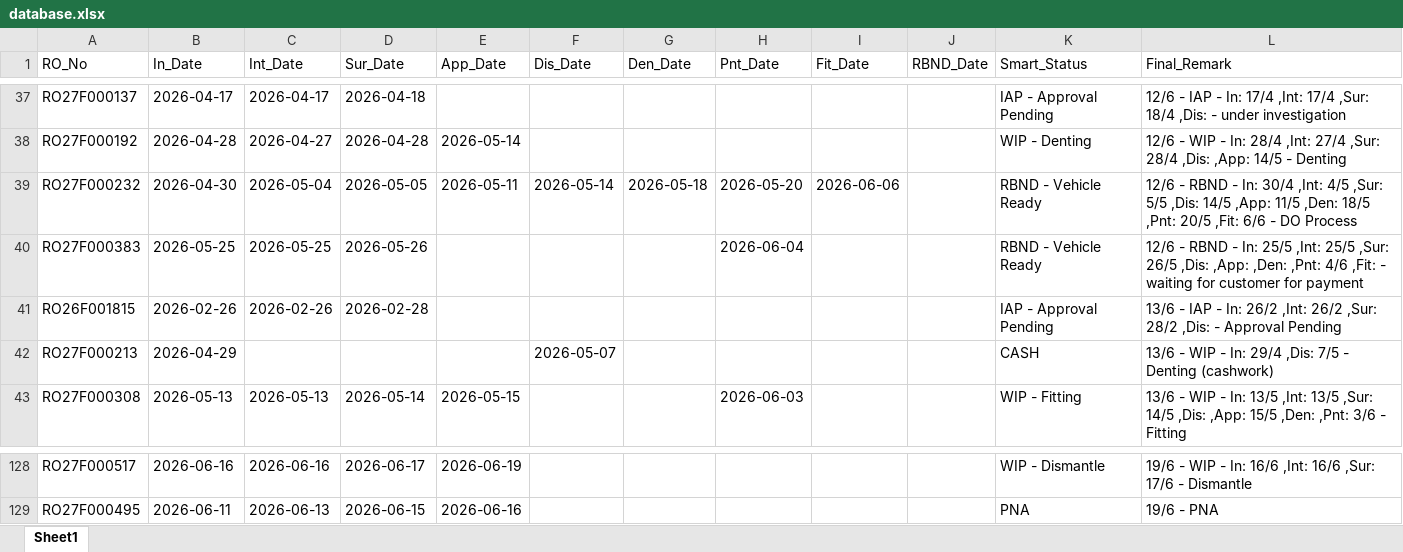
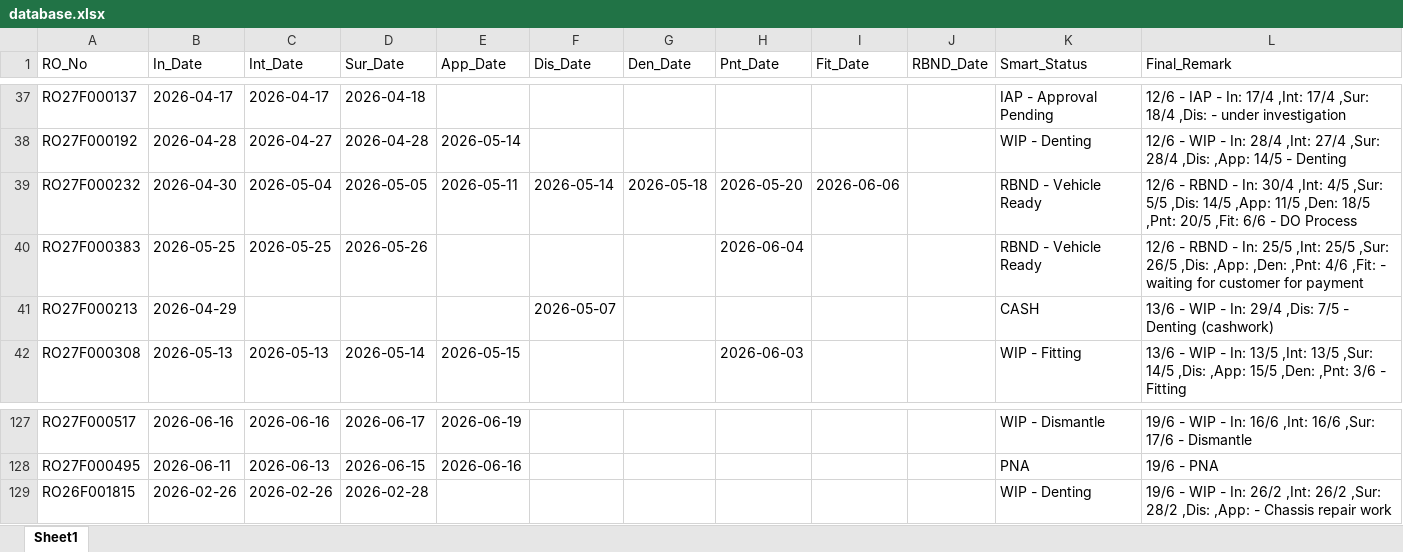
Before and after one commit to mowais05/Remark_update, an Excel workbook: database.xlsx, sheet Sheet1, drawn as a sheet; only a part is shown, gaps mark what is left out; values as stored, in another font and other column widths than the file's, no borders; removed rows and columns are numbered as before the commit, all else as after; the diff names each change by its address in the sheet, - before the commit and + after, or states it on an @@ line.

Commit message:
Update Database

```diff
--- a/database.xlsx (sheet Sheet1)
+++ b/database.xlsx (sheet Sheet1)
-row 41: RO26F001815 | 2026-02-26 | 2026-02-26 | 2026-02-28 |  |  |  |  |  |  | IAP - Approval Pending | 13/6 - IAP - In: 26/2 ,Int: 26/2 ,Sur: 28/2 ,Dis: - Approval Pending
+row 129: RO26F001815 | 2026-02-26 | 2026-02-26 | 2026-02-28 |  |  |  |  |  |  | WIP - Denting | 19/6 - WIP - In: 26/2 ,Int: 26/2 ,Sur: 28/2 ,Dis: ,App: - Chassis repair work
```
